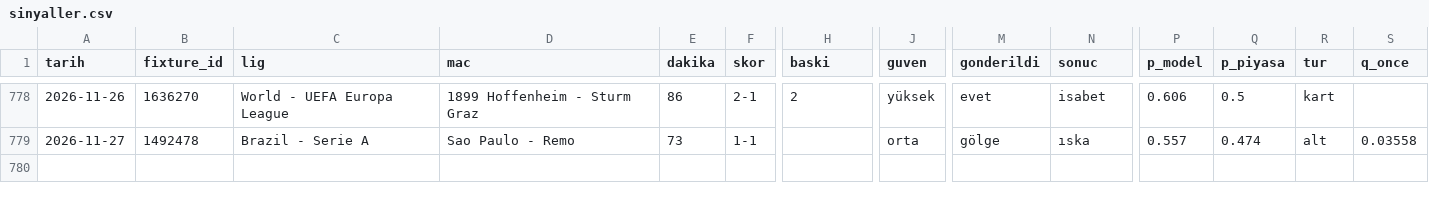
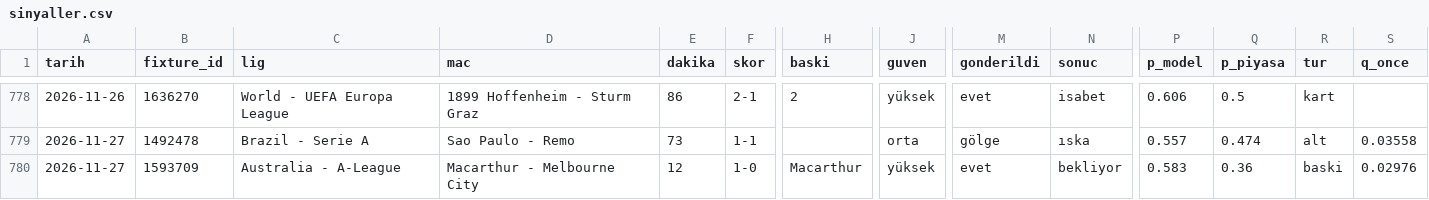
Before and after one commit to leaderofhorde1/Gol-Analizi, a CSV file: data/sinyaller.csv, drawn as a sheet; only a part is shown, gaps mark what is left out; rows hold the shown columns only; the diff names each change by its address in the sheet, - before the commit and + after, or states it on an @@ line.

```diff
--- a/data/sinyaller.csv
+++ b/data/sinyaller.csv
+row 780: 2026-11-27 | 1593709 | Australia - A-League | Macarthur - Melbourne City | 12 | 1-0 | Macarthur | yüksek | evet | bekliyor | 0.583 | 0.36 | baski | 0.02976
```
Also changed, not shown: data/dususler.csv, 1 other file.
